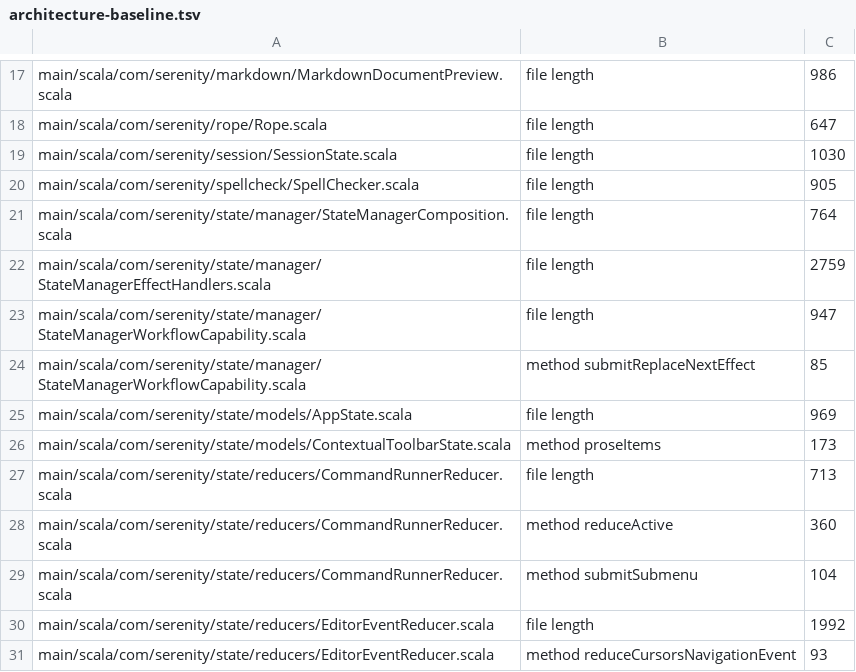
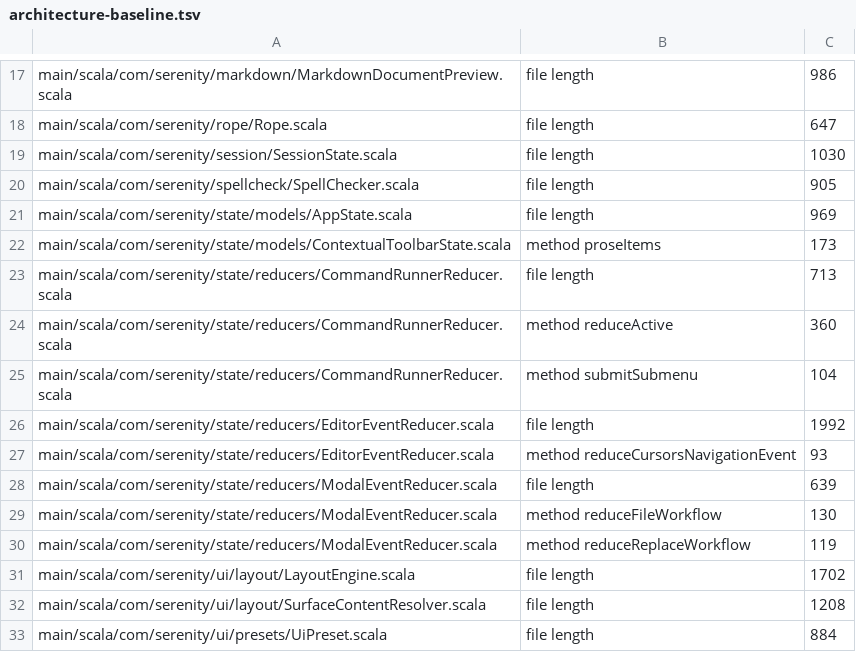
Before and after one commit to BarMal/Serenity, a TSV file: project/architecture-baseline.tsv, drawn as a sheet; only a part is shown, gaps mark what is left out; the shorter side is filled out with more unchanged rows; the diff names each change by its address in the sheet, - before the commit and + after, or states it on an @@ line.

```diff
--- a/project/architecture-baseline.tsv
+++ b/project/architecture-baseline.tsv
-row 21: main/scala/com/serenity/state/manager/StateManagerComposition.scala | file length | 764
-row 22: main/scala/com/serenity/state/manager/StateManagerEffectHandlers.scala | file length | 2759
-row 23: main/scala/com/serenity/state/manager/StateManagerWorkflowCapability.scala | file length | 947
-row 24: main/scala/com/serenity/state/manager/StateManagerWorkflowCapability.scala | method submitReplaceNextEffect | 85
```
Also changed, not shown: 11 other files.
